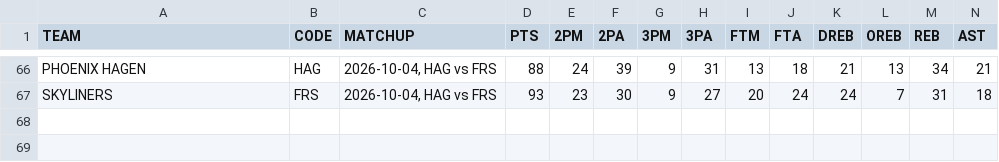
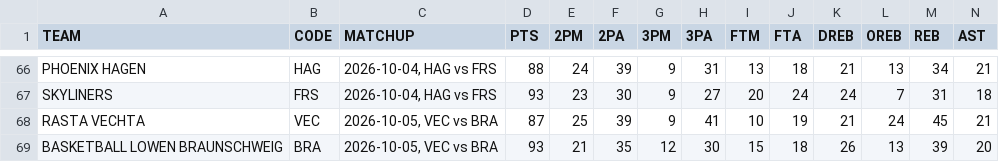
Before and after one commit to filippospol/R-bball-projects, a CSV file: bball-stats/data/DE-teams.csv, drawn as a sheet; only a part is shown, gaps mark what is left out; rows hold the shown columns only; the diff names each change by its address in the sheet, - before the commit and + after, or states it on an @@ line.

```diff
--- a/bball-stats/data/DE-teams.csv
+++ b/bball-stats/data/DE-teams.csv
+row 68: RASTA VECHTA | VEC | 2026-10-05, VEC vs BRA | 87 | 25 | 39 | 9 | 41 | 10 | 19 | 21 | 24 | 45 | 21
+row 69: BASKETBALL LOWEN BRAUNSCHWEIG | BRA | 2026-10-05, VEC vs BRA | 93 | 21 | 35 | 12 | 30 | 15 | 18 | 26 | 13 | 39 | 20
```
Also changed, not shown: bball-stats/data/DE-players.csv, 1 other file.
